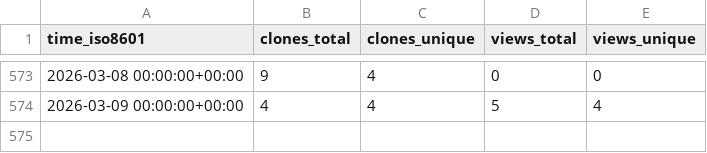
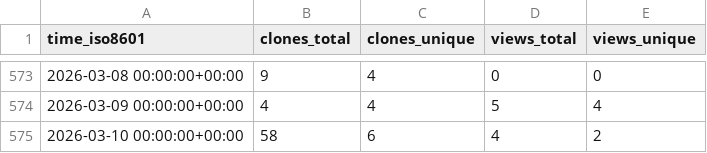
Before and after one commit to demichie/IMEX_SfloW2D_v2, a CSV file: demichie/IMEX_SfloW2D_v2/ghrs-data/views_clones_aggregate.csv, drawn as a sheet; only a part is shown, gaps mark what is left out.

```diff
--- a/demichie/IMEX_SfloW2D_v2/ghrs-data/views_clones_aggregate.csv
+++ b/demichie/IMEX_SfloW2D_v2/ghrs-data/views_clones_aggregate.csv
@@ -574 +574,2 @@ time_iso8601,clones_total,clones_unique,views_total,views_unique
 2026-03-09 00:00:00+00:00,4,4,5,4
+2026-03-10 00:00:00+00:00,58,6,4,2
```
Also changed, not shown: 1 other file.
